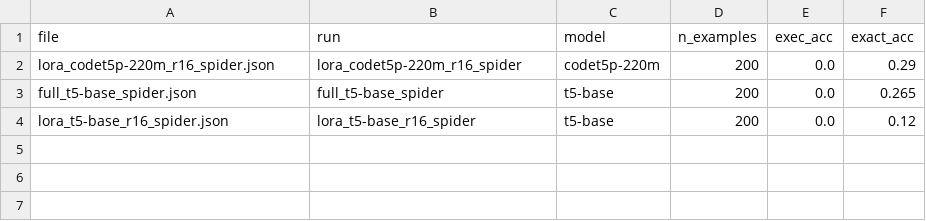
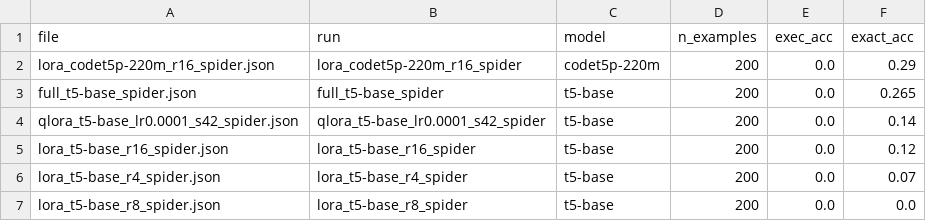
Before and after one commit to stanzixinwan/nba-text2sql, a CSV file: eval/spider_summary.csv, drawn as a sheet; the diff names each change by its address in the sheet, - before the commit and + after, or states it on an @@ line.

Commit message:
Update evaluation files with new Spider control results and enhance README documentation. Remove outdated limitations report to streamline project structure.

```diff
--- a/eval/spider_summary.csv
+++ b/eval/spider_summary.csv
+row 4: qlora_t5-base_lr0.0001_s42_spider.json | qlora_t5-base_lr0.0001_s42_spider | t5-base | 200 | 0.0 | 0.14
+row 6: lora_t5-base_r4_spider.json | lora_t5-base_r4_spider | t5-base | 200 | 0.0 | 0.07
+row 7: lora_t5-base_r8_spider.json | lora_t5-base_r8_spider | t5-base | 200 | 0.0 | 0.0
```
Also changed, not shown: 9 other files.
